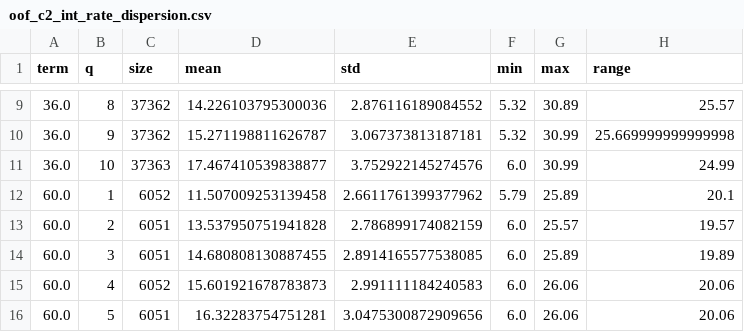
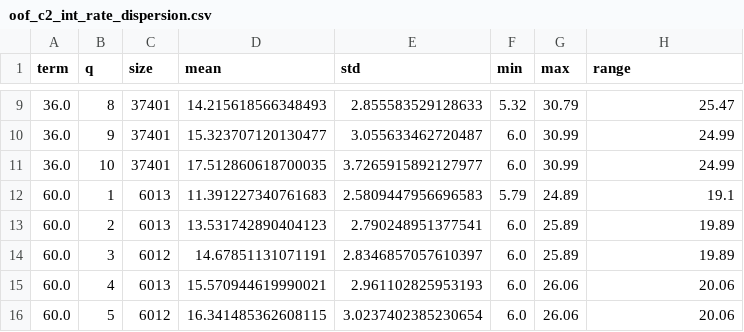
Before and after one commit to SNU-ABS-13-Team-1/Lending-Club-Team-Project, a CSV file: outputs/oof_c2_int_rate_dispersion.csv, drawn as a sheet; only a part is shown, gaps mark what is left out; the diff covers the shown part only.

```diff
--- a/outputs/oof_c2_int_rate_dispersion.csv
+++ b/outputs/oof_c2_int_rate_dispersion.csv
@@ -9,8 +9,8 @@ term,q,size,mean,std,min,max,range
-36.0,8,37362,14.226103795300036,2.876116189084552,5.32,30.89,25.57
-36.0,9,37362,15.271198811626787,3.067373813187181,5.32,30.99,25.669999999999998
-36.0,10,37363,17.467410539838877,3.752922145274576,6.0,30.99,24.99
-60.0,1,6052,11.507009253139458,2.6611761399377962,5.79,25.89,20.1
-60.0,2,6051,13.537950751941828,2.786899174082159,6.0,25.57,19.57
-60.0,3,6051,14.680808130887455,2.8914165577538085,6.0,25.89,19.89
-60.0,4,6052,15.601921678783873,2.991111184240583,6.0,26.06,20.06
-60.0,5,6051,16.32283754751281,3.0475300872909656,6.0,26.06,20.06
+36.0,8,37401,14.215618566348493,2.855583529128633,5.32,30.79,25.47
+36.0,9,37401,15.323707120130477,3.055633462720487,6.0,30.99,24.99
+36.0,10,37401,17.512860618700035,3.7265915892127977,6.0,30.99,24.99
+60.0,1,6013,11.391227340761683,2.5809447956696583,5.79,24.89,19.1
+60.0,2,6013,13.531742890404123,2.790248951377541,6.0,25.89,19.89
+60.0,3,6012,14.67851131071191,2.8346857057610397,6.0,25.89,19.89
+60.0,4,6013,15.570944619990021,2.961102825953193,6.0,26.06,20.06
+60.0,5,6012,16.341485362608115,3.0237402385230654,6.0,26.06,20.06
```
Also changed, not shown: 46 edited cells elsewhere in this file, outputs/oof_c1_cell_means_provisional_treasury_issue_fixed_fee0pct.csv, outputs/oof_c3_quantile_share.csv, 8 other files.
